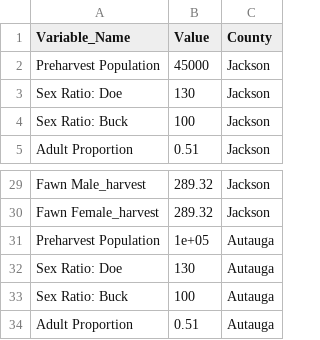
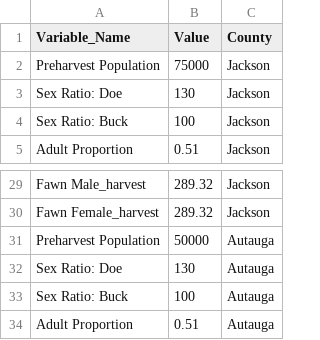
Before and after one commit to huh0001/AL_RED_BOOK, a CSV file: AcCountDeer_AL_Para.csv, drawn as a sheet; only a part is shown, gaps mark what is left out.

Commit message:
Updated AcCountDeer AL parameters from Shiny

```diff
--- a/AcCountDeer_AL_Para.csv
+++ b/AcCountDeer_AL_Para.csv
@@ -1,3 +1,3 @@
 "Variable_Name","Value","County"
-"Preharvest Population",45000,"Jackson"
+"Preharvest Population",75000,"Jackson"
 "Sex Ratio: Doe",130,"Jackson"
@@ -30,3 +30,3 @@
 "Fawn Female_harvest",289.32,"Jackson"
-"Preharvest Population",1e+05,"Autauga"
+"Preharvest Population",50000,"Autauga"
 "Sex Ratio: Doe",130,"Autauga"
```
